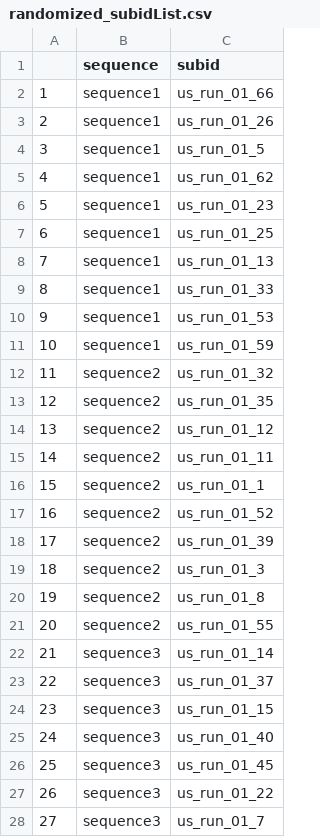
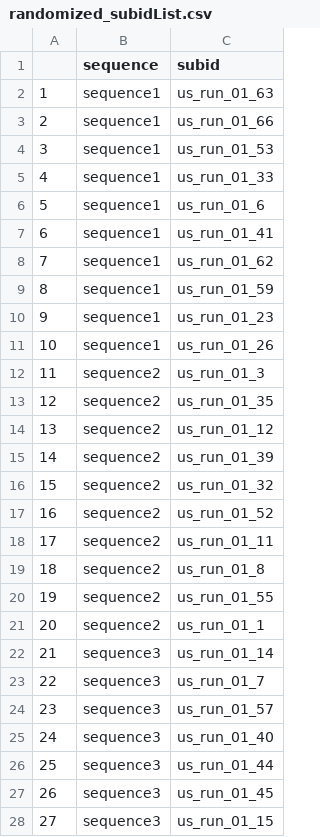
Before and after one commit to kgweisman/ggw-kid_adult-version, a CSV file: data/randomized_subidList.csv, drawn as a sheet; only a part is shown; the diff covers the shown part only.

```diff
--- a/data/randomized_subidList.csv
+++ b/data/randomized_subidList.csv
@@ -1,28 +1,28 @@
 "","sequence","subid"
-"1","sequence1","us_run_01_66"
-"2","sequence1","us_run_01_26"
-"3","sequence1","us_run_01_5"
-"4","sequence1","us_run_01_62"
-"5","sequence1","us_run_01_23"
-"6","sequence1","us_run_01_25"
-"7","sequence1","us_run_01_13"
-"8","sequence1","us_run_01_33"
-"9","sequence1","us_run_01_53"
-"10","sequence1","us_run_01_59"
-"11","sequence2","us_run_01_32"
+"1","sequence1","us_run_01_63"
+"2","sequence1","us_run_01_66"
+"3","sequence1","us_run_01_53"
+"4","sequence1","us_run_01_33"
+"5","sequence1","us_run_01_6"
+"6","sequence1","us_run_01_41"
+"7","sequence1","us_run_01_62"
+"8","sequence1","us_run_01_59"
+"9","sequence1","us_run_01_23"
+"10","sequence1","us_run_01_26"
+"11","sequence2","us_run_01_3"
 "12","sequence2","us_run_01_35"
 "13","sequence2","us_run_01_12"
-"14","sequence2","us_run_01_11"
-"15","sequence2","us_run_01_1"
+"14","sequence2","us_run_01_39"
+"15","sequence2","us_run_01_32"
 "16","sequence2","us_run_01_52"
-"17","sequence2","us_run_01_39"
-"18","sequence2","us_run_01_3"
-"19","sequence2","us_run_01_8"
-"20","sequence2","us_run_01_55"
+"17","sequence2","us_run_01_11"
+"18","sequence2","us_run_01_8"
+"19","sequence2","us_run_01_55"
+"20","sequence2","us_run_01_1"
 "21","sequence3","us_run_01_14"
-"22","sequence3","us_run_01_37"
-"23","sequence3","us_run_01_15"
+"22","sequence3","us_run_01_7"
+"23","sequence3","us_run_01_57"
 "24","sequence3","us_run_01_40"
-"25","sequence3","us_run_01_45"
-"26","sequence3","us_run_01_22"
-"27","sequence3","us_run_01_7"
+"25","sequence3","us_run_01_44"
+"26","sequence3","us_run_01_45"
+"27","sequence3","us_run_01_15"
```
Also changed, not shown: 27 edited cells elsewhere in this file, data/run-01_2015-05-09_charmeans.csv, data/run-01_2015-05-09_data_anonymized.csv, 2 other files.
